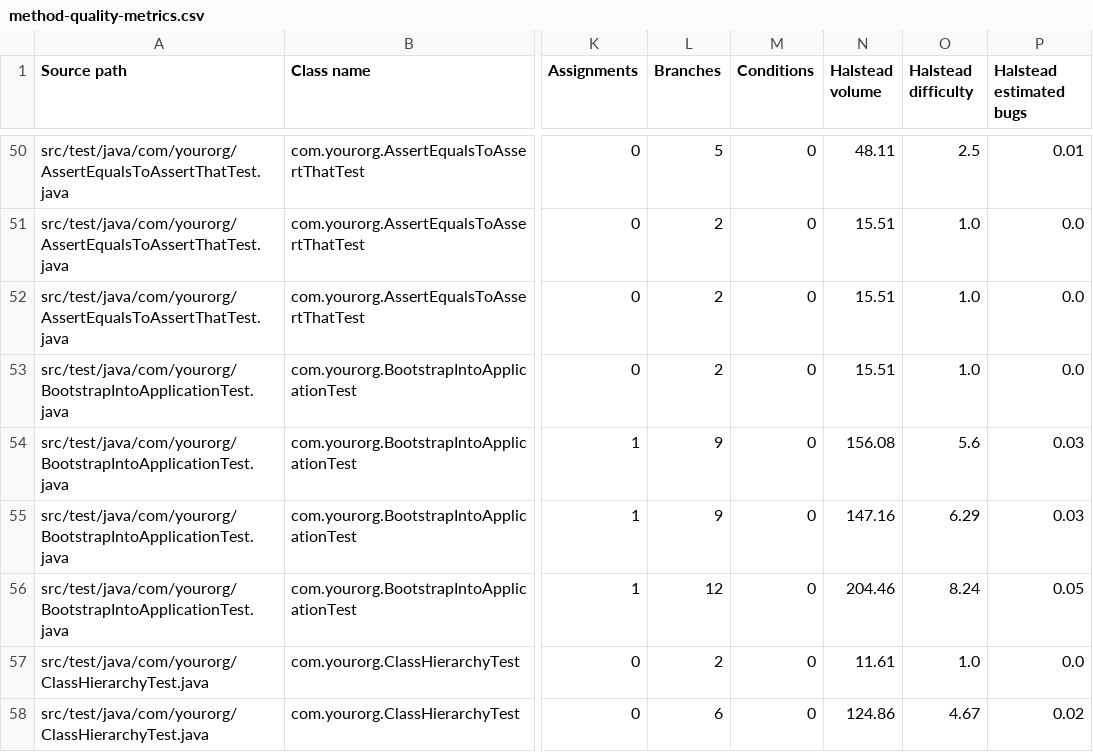
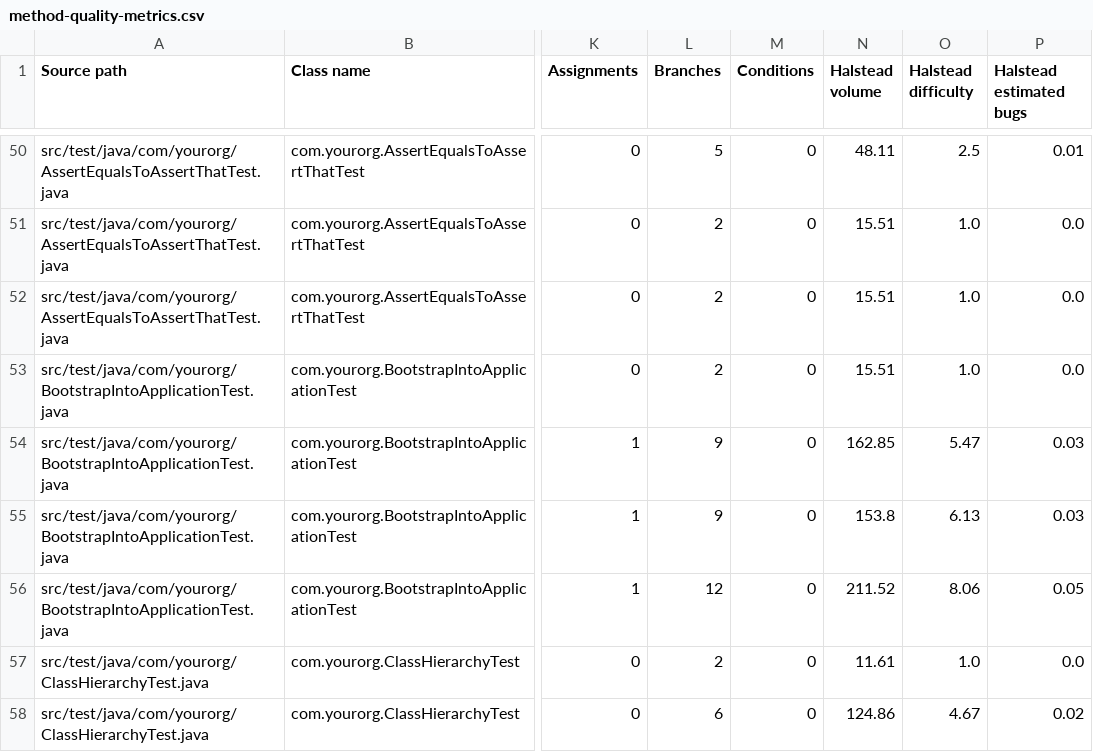
Before and after one commit to moderneinc/rewrite-recipe-starter, a CSV file: .moderne/context/method-quality-metrics.csv, drawn as a sheet; only a part is shown, gaps mark what is left out; the diff names each change by its address in the sheet, - before the commit and + after, or states it on an @@ line.

```diff
--- a/.moderne/context/method-quality-metrics.csv
+++ b/.moderne/context/method-quality-metrics.csv
-N54 (Halstead volume): 156.08
+N54 (Halstead volume): 162.85
-O54 (Halstead difficulty): 5.6
+O54 (Halstead difficulty): 5.47
-N55 (Halstead volume): 147.16
+N55 (Halstead volume): 153.8
-O55 (Halstead difficulty): 6.29
+O55 (Halstead difficulty): 6.13
-N56 (Halstead volume): 204.46
+N56 (Halstead volume): 211.52
-O56 (Halstead difficulty): 8.24
+O56 (Halstead difficulty): 8.06
```
Also changed, not shown: .moderne/context/class-quality-metrics.csv, .moderne/context/dependency-list-report.csv, 1 other file.
